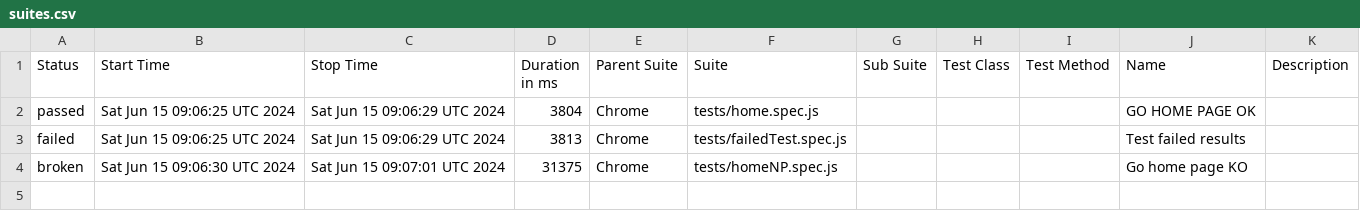
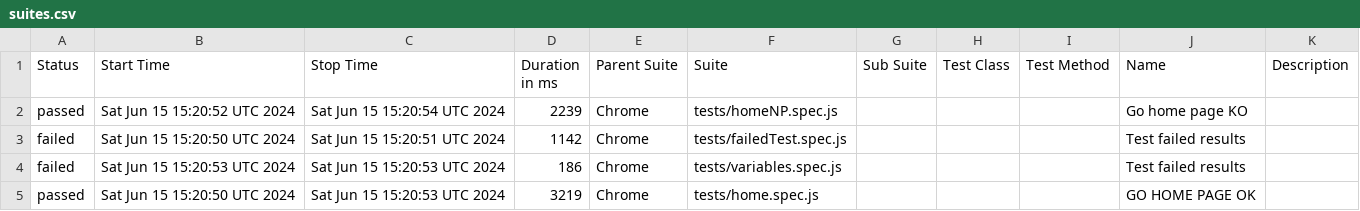
Before and after one commit to omardwwm/playwrightAutoTest, a CSV file: data/suites.csv, drawn as a sheet.

```diff
--- a/data/suites.csv
+++ b/data/suites.csv
@@ -1,4 +1,5 @@
 "Status","Start Time","Stop Time","Duration in ms","Parent Suite","Suite","Sub Suite","Test Class","Test Method","Name","Description"
-"passed","Sat Jun 15 09:06:25 UTC 2024","Sat Jun 15 09:06:29 UTC 2024","3804","Chrome","tests/home.spec.js","","","","GO HOME PAGE OK",""
-"failed","Sat Jun 15 09:06:25 UTC 2024","Sat Jun 15 09:06:29 UTC 2024","3813","Chrome","tests/failedTest.spec.js","","","","Test failed results",""
-"broken","Sat Jun 15 09:06:30 UTC 2024","Sat Jun 15 09:07:01 UTC 2024","31375","Chrome","tests/homeNP.spec.js","","","","Go home page KO",""
+"passed","Sat Jun 15 15:20:52 UTC 2024","Sat Jun 15 15:20:54 UTC 2024","2239","Chrome","tests/homeNP.spec.js","","","","Go home page KO",""
+"failed","Sat Jun 15 15:20:50 UTC 2024","Sat Jun 15 15:20:51 UTC 2024","1142","Chrome","tests/failedTest.spec.js","","","","Test failed results",""
+"failed","Sat Jun 15 15:20:53 UTC 2024","Sat Jun 15 15:20:53 UTC 2024","186","Chrome","tests/variables.spec.js","","","","Test failed results",""
+"passed","Sat Jun 15 15:20:50 UTC 2024","Sat Jun 15 15:20:53 UTC 2024","3219","Chrome","tests/home.spec.js","","","","GO HOME PAGE OK",""
```
Also changed, not shown: 45 other files.
